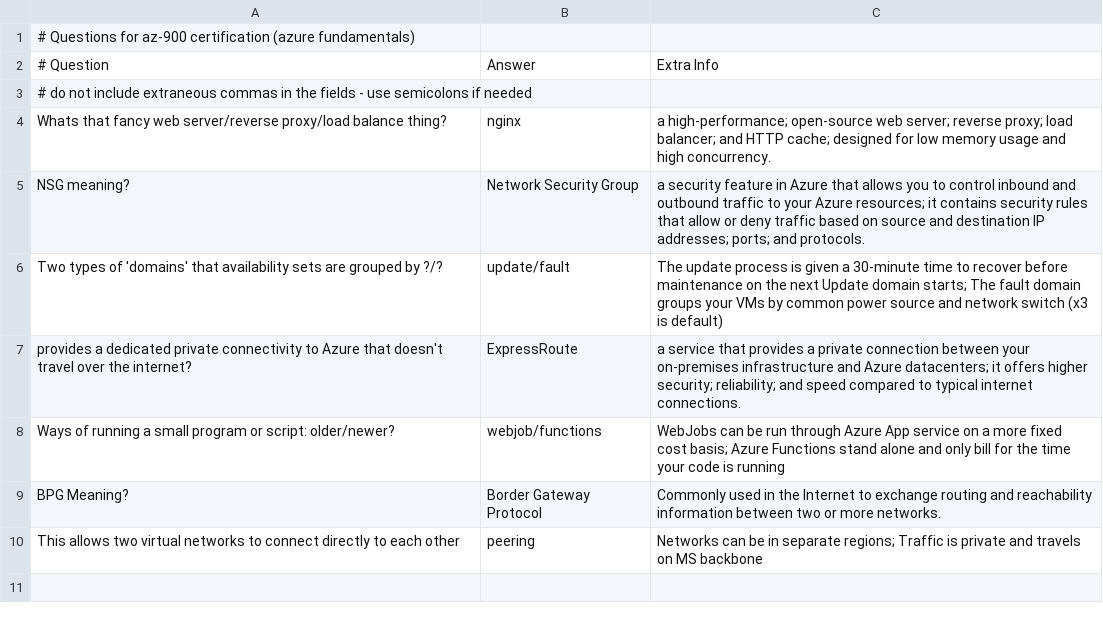
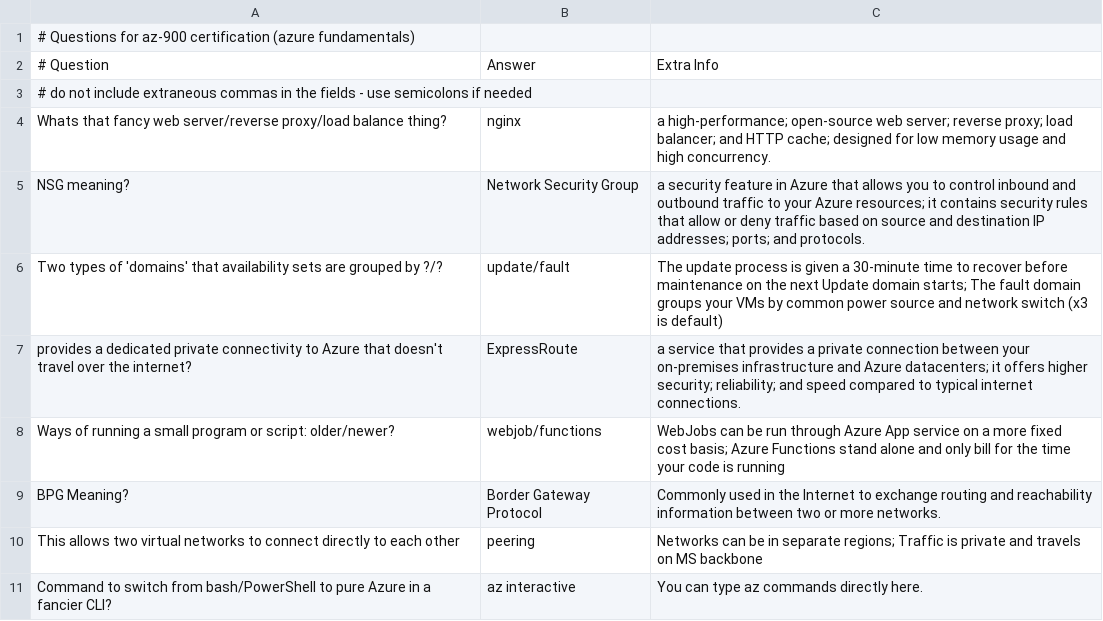
Before and after one commit to basinx/MemoryGame, a CSV file: questions.csv, drawn as a sheet.

Commit message:
Updated Questions

```diff
--- a/questions.csv
+++ b/questions.csv
@@ -10 +10,2 @@ BPG Meaning?, Border Gateway Protocol, Commonly used in the Internet to exchange
 This allows two virtual networks to connect directly to each other, peering, Networks can be in separate regions; Traffic is private and travels on MS backbone
+Command to switch from bash/PowerShell to pure Azure in a fancier CLI?, az interactive, You can type az commands directly here.
```
